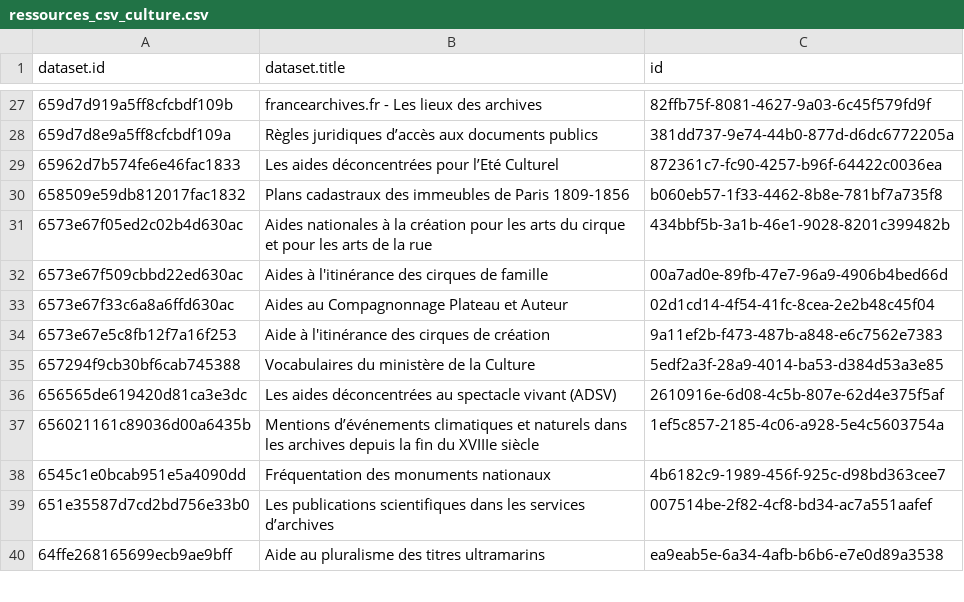
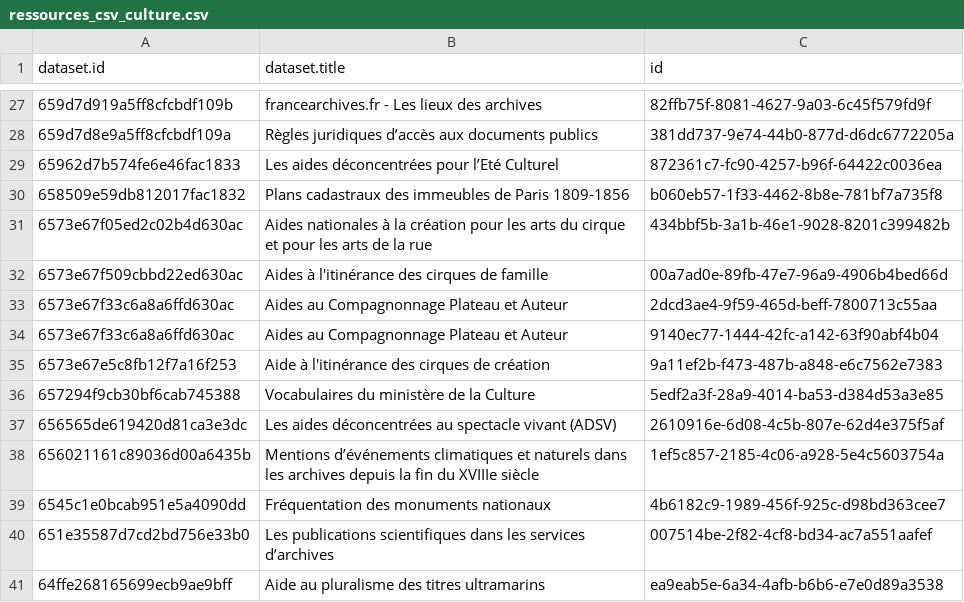
Before and after one commit to Tipicomm/DPNC, a CSV file: data/ressources_csv_culture.csv, drawn as a sheet; only a part is shown, gaps mark what is left out.

Commit message:
📄 Mise à jour automatique du fichier CSV dans /data [skip ci]

```diff
--- a/data/ressources_csv_culture.csv
+++ b/data/ressources_csv_culture.csv
@@ -32,3 +32,4 @@ dataset.id,dataset.title,id
 6573e67f509cbbd22ed630ac,Aides à l'itinérance des cirques de famille,00a7ad0e-89fb-47e7-96a9-4906b4bed66d
-6573e67f33c6a8a6ffd630ac,Aides au Compagnonnage Plateau et Auteur,02d1cd14-4f54-41fc-8cea-2e2b48c45f04
+6573e67f33c6a8a6ffd630ac,Aides au Compagnonnage Plateau et Auteur,2dcd3ae4-9f59-465d-beff-7800713c55aa
+6573e67f33c6a8a6ffd630ac,Aides au Compagnonnage Plateau et Auteur,9140ec77-1444-42fc-a142-63f90abf4b04
 6573e67e5c8fb12f7a16f253,Aide à l'itinérance des cirques de création,9a11ef2b-f473-487b-a848-e6c7562e7383
```
